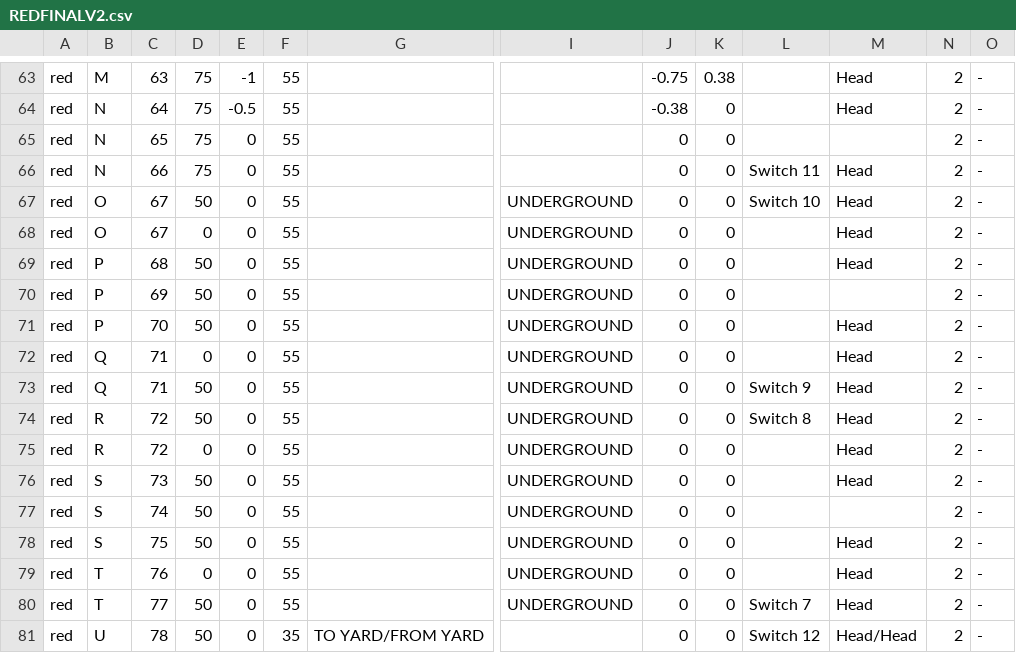
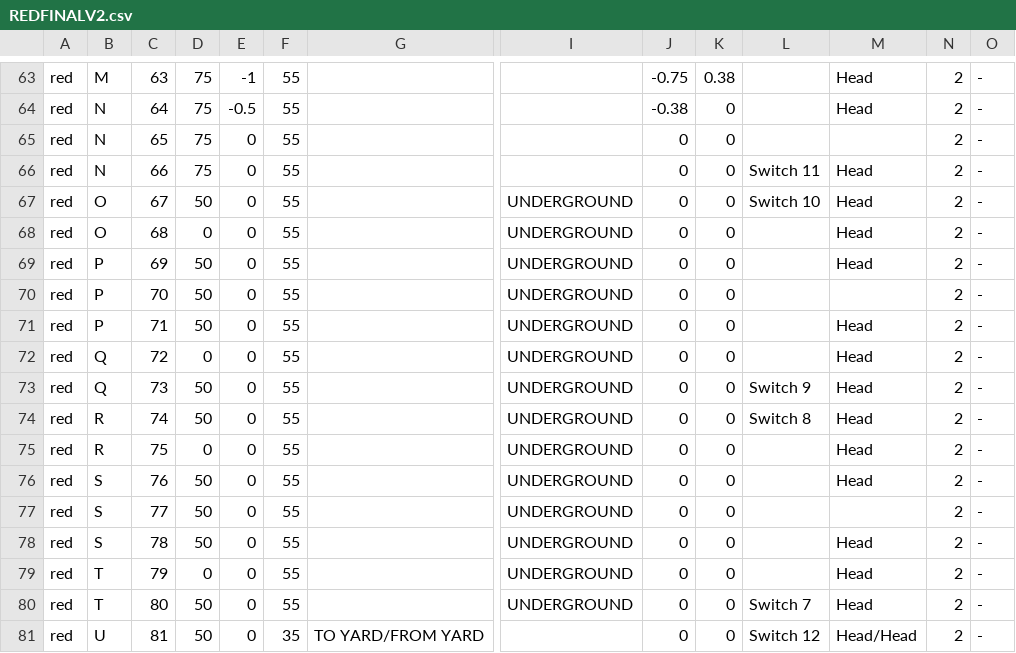
Before and after one commit to jhj17/coe1186_train, a CSV file: TrackModel/REDFINALV2.csv, drawn as a sheet; only a part is shown, gaps mark what is left out; removed rows and columns are numbered as before the commit, all else as after; rows hold the shown columns only; the diff names each change by its address in the sheet, - before the commit and + after, or states it on an @@ line.

```diff
--- a/TrackModel/REDFINALV2.csv
+++ b/TrackModel/REDFINALV2.csv
-row 68: red | O | 67 | 0 | 0 | 55 |  | UNDERGROUND | 0 | 0 |  | Head | 2 | -
-B68: P
+B68: O
-D68: 50
+D68: 0
-M69: (empty)
+M69: Head
-M70: Head
+M70: (empty)
-row 72: red | Q | 71 | 0 | 0 | 55 |  | UNDERGROUND | 0 | 0 |  | Head | 2 | -
-B71: Q
+B71: P
-L71: Switch 9
+L71: (empty)
-row 74: red | R | 72 | 50 | 0 | 55 |  | UNDERGROUND | 0 | 0 | Switch 8 | Head | 2 | -
-B72: R
+B72: Q
-B73: S
+B73: Q
-L73: (empty)
+L73: Switch 9
-B74:B75: S
+B74:B75: R
-L74: (empty)
+L74: Switch 8
-M74: (empty)
+M74: Head
-D75: 50
+D75: 0
-B76:B77: T
+B76:B77: S
-D76: 0
+D76: 50
-L77: Switch 7
+L77: (empty)
-M77: Head
+M77: (empty)
-B78: U
+B78: S
-F78: 35
+F78: 55
-G78: TO YARD/FROM YARD
+G78: (empty)
-I78: (empty)
+I78: UNDERGROUND
-L78: Switch 12
+L78: (empty)
-M78: Head/Head
+M78: Head
+row 79: red | T | 79 | 0 | 0 | 55 |  | UNDERGROUND | 0 | 0 |  | Head | 2 | -
+row 80: red | T | 80 | 50 | 0 | 55 |  | UNDERGROUND | 0 | 0 | Switch 7 | Head | 2 | -
+row 81: red | U | 81 | 50 | 0 | 35 | TO YARD/FROM YARD |  | 0 | 0 | Switch 12 | Head/Head | 2 | -
```
Also changed, not shown: 7 other files.
